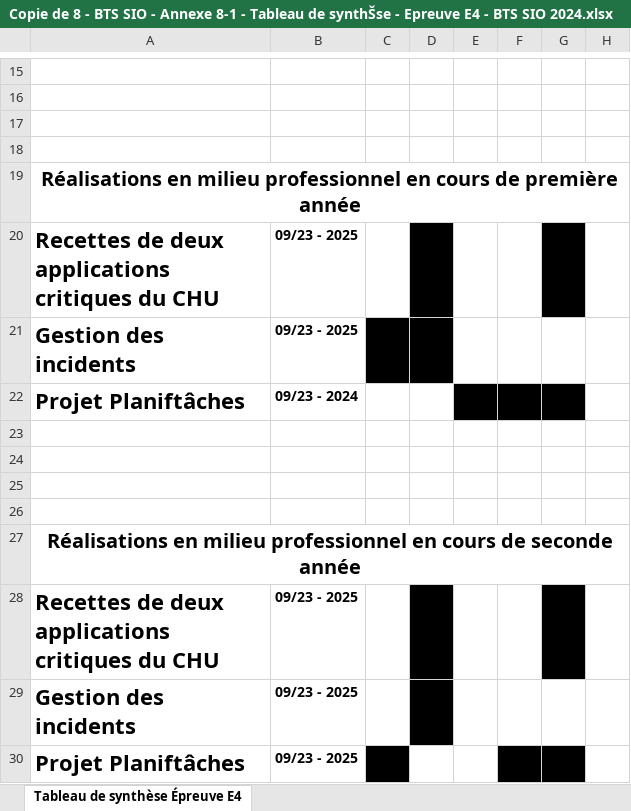
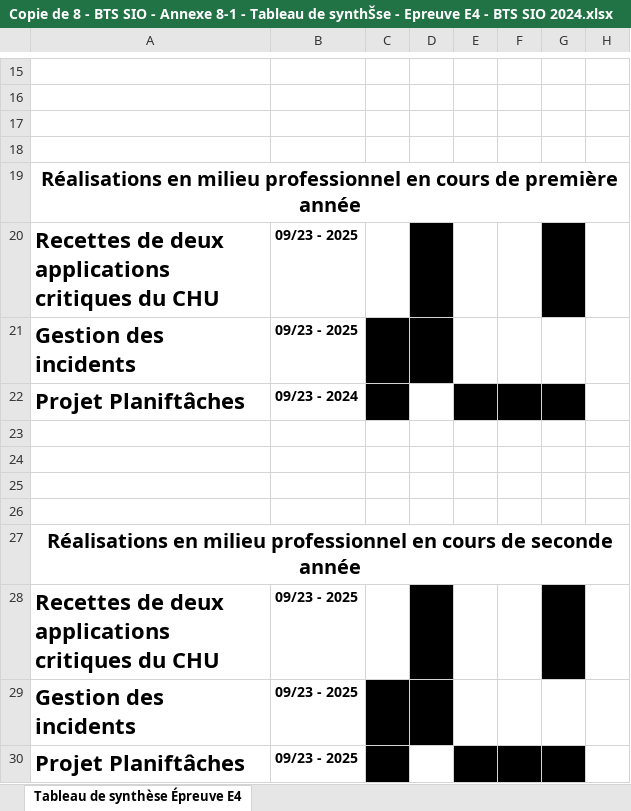
Before and after one commit to Xonodeh/Portfolio, an Excel workbook: public/documents portfolio/Copie de 8 - BTS SIO - Annexe 8-1 - Tableau de synthŠse - Epreuve E4 - BTS SIO 2024.xlsx, sheet Tableau de synthèse Épreuve E4, drawn as a sheet; only a part is shown, gaps mark what is left out; values as stored, in another font and other column widths than the file's, no borders; the diff names each change by its address in the sheet, - before the commit and + after, or states it on an @@ line.

```diff
--- a/public/documents portfolio/Copie de 8 - BTS SIO - Annexe 8-1 - Tableau de synthŠse - Epreuve E4 - BTS SIO 2024.xlsx (sheet Tableau de synthèse Épreuve E4)
+++ b/public/documents portfolio/Copie de 8 - BTS SIO - Annexe 8-1 - Tableau de synthŠse - Epreuve E4 - BTS SIO 2024.xlsx (sheet Tableau de synthèse Épreuve E4)
-C22 fill: none
+C22 fill: #000000
-C29 fill: none
+C29 fill: #000000
-E30 fill: none
+E30 fill: #000000
```
Also changed, not shown: 3 other files.
